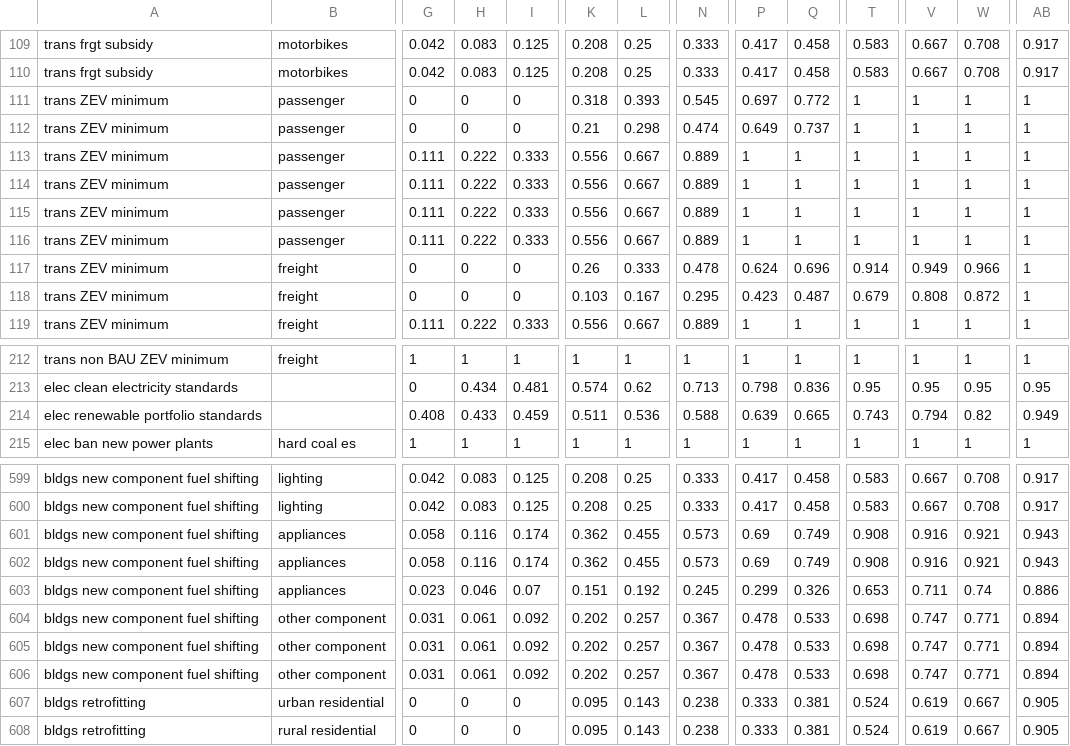
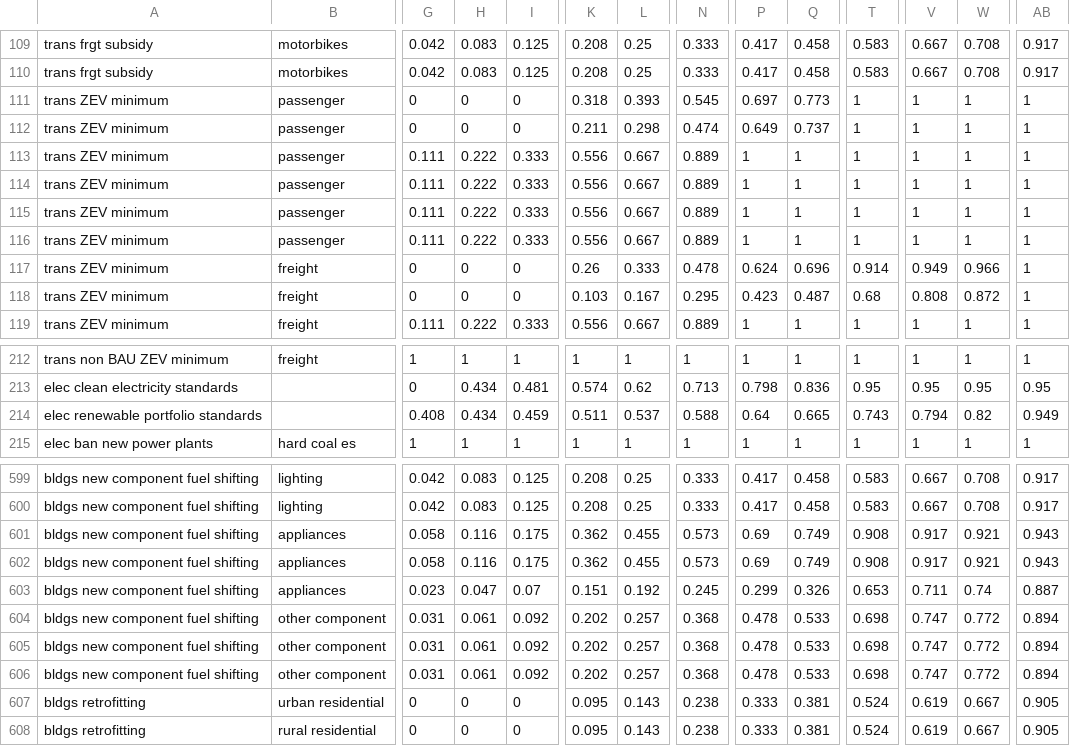
Before and after one commit to EnergyInnovation/eps-nevada, a CSV file: InputData/plcy-schd/FoPITY/FoPITY-2.csv, drawn as a sheet; only a part is shown, gaps mark what is left out; the diff names each change by its address in the sheet, - before the commit and + after, or states it on an @@ line.

Commit message:
update FoPITY for web app compatibiity

```diff
--- a/InputData/plcy-schd/FoPITY/FoPITY-2.csv
+++ b/InputData/plcy-schd/FoPITY/FoPITY-2.csv
-Q111: 0.772
+Q111: 0.773
-K112: 0.21
+K112: 0.211
-T118: 0.679
+T118: 0.68
-H214: 0.433
+H214: 0.434
-L214: 0.536
+L214: 0.537
-P214: 0.639
+P214: 0.64
-I601:I602: 0.174
+I601:I602: 0.175
-V601:V602: 0.916
+V601:V602: 0.917
-H603: 0.046
+H603: 0.047
-AB603: 0.886
+AB603: 0.887
-N604:N606: 0.367
+N604:N606: 0.368
-W604:W606: 0.771
+W604:W606: 0.772
```
Also changed, not shown: InputData/plcy-schd/FoPITY/FoPITY-2-WebApp.csv.
